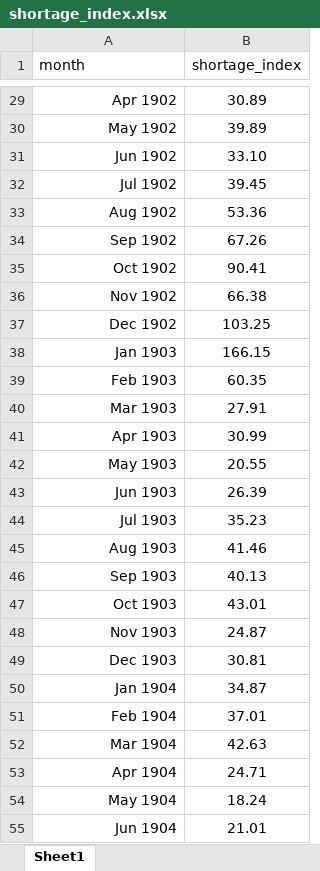
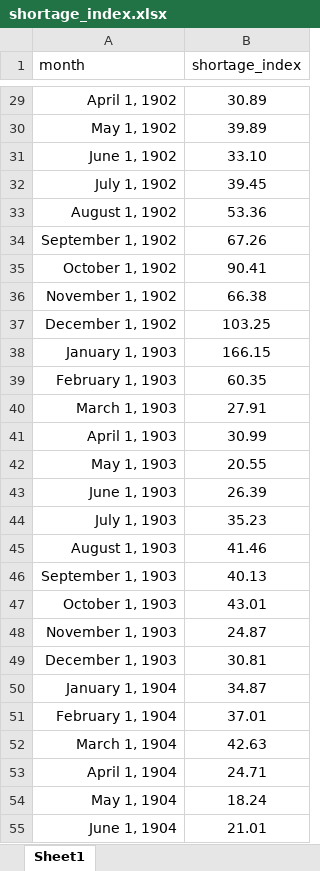
Before and after one commit to iacoviel/iacoviel.github.io, an Excel workbook: shortage_index.xlsx, sheet Sheet1, drawn as a sheet; only a part is shown, gaps mark what is left out; values as stored, in another font and other column widths than the file's, no borders; the diff covers the shown part only; the diff names each change by its address in the sheet, - before the commit and + after, or states it on an @@ line.

```diff
--- a/shortage_index.xlsx (sheet Sheet1)
+++ b/shortage_index.xlsx (sheet Sheet1)
-A29 (month): Apr 1902
+A29 (month): April 1, 1902
-A30 (month): May 1902
+A30 (month): May 1, 1902
-A31 (month): Jun 1902
+A31 (month): June 1, 1902
-A32 (month): Jul 1902
+A32 (month): July 1, 1902
-A33 (month): Aug 1902
+A33 (month): August 1, 1902
-A34 (month): Sep 1902
+A34 (month): September 1, 1902
-A35 (month): Oct 1902
+A35 (month): October 1, 1902
-A36 (month): Nov 1902
+A36 (month): November 1, 1902
-A37 (month): Dec 1902
+A37 (month): December 1, 1902
-A38 (month): Jan 1903
+A38 (month): January 1, 1903
-A39 (month): Feb 1903
+A39 (month): February 1, 1903
-A40 (month): Mar 1903
+A40 (month): March 1, 1903
-A41 (month): Apr 1903
+A41 (month): April 1, 1903
-A42 (month): May 1903
+A42 (month): May 1, 1903
-A43 (month): Jun 1903
+A43 (month): June 1, 1903
-A44 (month): Jul 1903
+A44 (month): July 1, 1903
-A45 (month): Aug 1903
+A45 (month): August 1, 1903
-A46 (month): Sep 1903
+A46 (month): September 1, 1903
-A47 (month): Oct 1903
+A47 (month): October 1, 1903
-A48 (month): Nov 1903
+A48 (month): November 1, 1903
-A49 (month): Dec 1903
+A49 (month): December 1, 1903
-A50 (month): Jan 1904
+A50 (month): January 1, 1904
-A51 (month): Feb 1904
+A51 (month): February 1, 1904
-A52 (month): Mar 1904
+A52 (month): March 1, 1904
-A53 (month): Apr 1904
+A53 (month): April 1, 1904
-A54 (month): May 1904
+A54 (month): May 1, 1904
-A55 (month): Jun 1904
+A55 (month): June 1, 1904
```
Also changed, not shown: 1466 edited cells elsewhere in this sheet.
